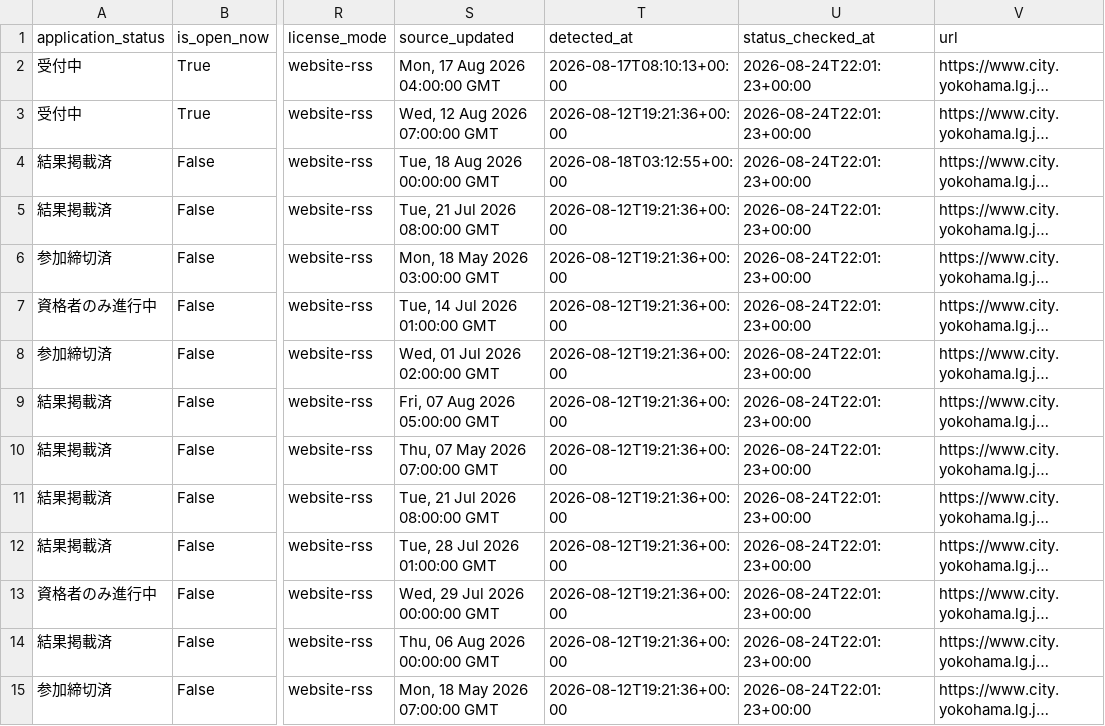
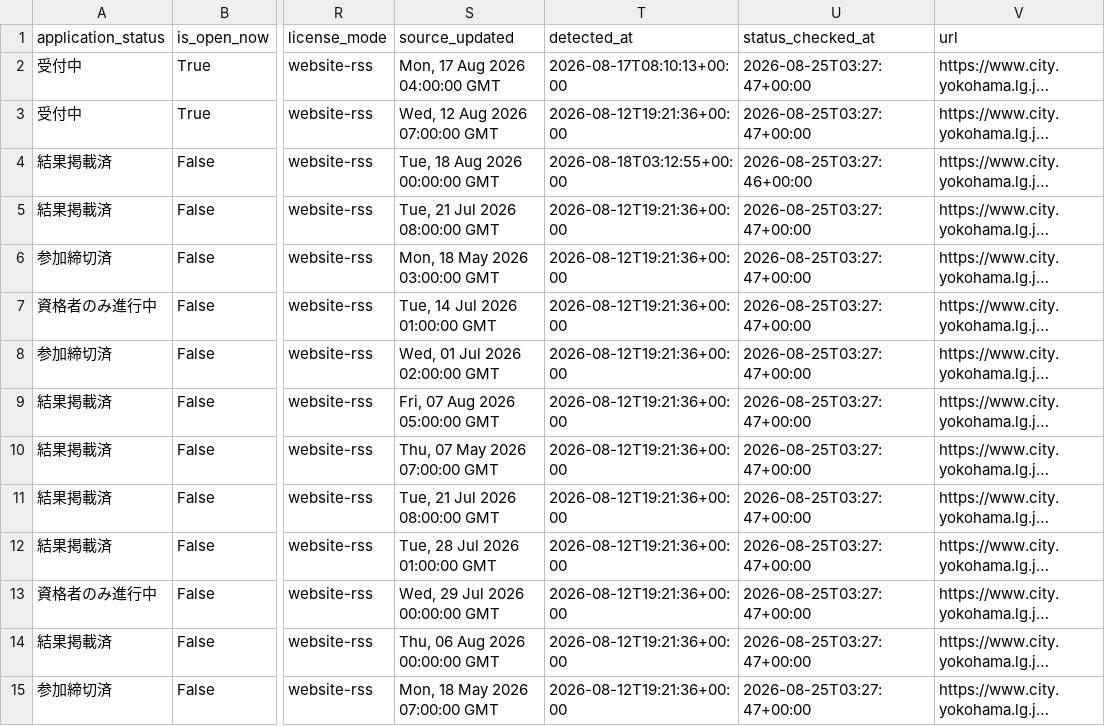
Before and after one commit to yokohama-change/yokohama-change, a CSV file: docs/data/leads.csv, drawn as a sheet; only a part is shown, gaps mark what is left out; long unchanged cells end in …; the diff covers the shown part only; the diff names each change by its address in the sheet, - before the commit and + after, or states it on an @@ line.

```diff
--- a/docs/data/leads.csv
+++ b/docs/data/leads.csv
-U2:U3 (status_checked_at): 2026-08-24T22:01:23+00:00
+U2:U3 (status_checked_at): 2026-08-25T03:27:47+00:00
-U4 (status_checked_at): 2026-08-24T22:01:23+00:00
+U4 (status_checked_at): 2026-08-25T03:27:46+00:00
-U5:U15 (status_checked_at): 2026-08-24T22:01:23+00:00
+U5:U15 (status_checked_at): 2026-08-25T03:27:47+00:00
```
Also changed, not shown: 1 added row and 24 edited cells elsewhere in this file, 10 other files.
